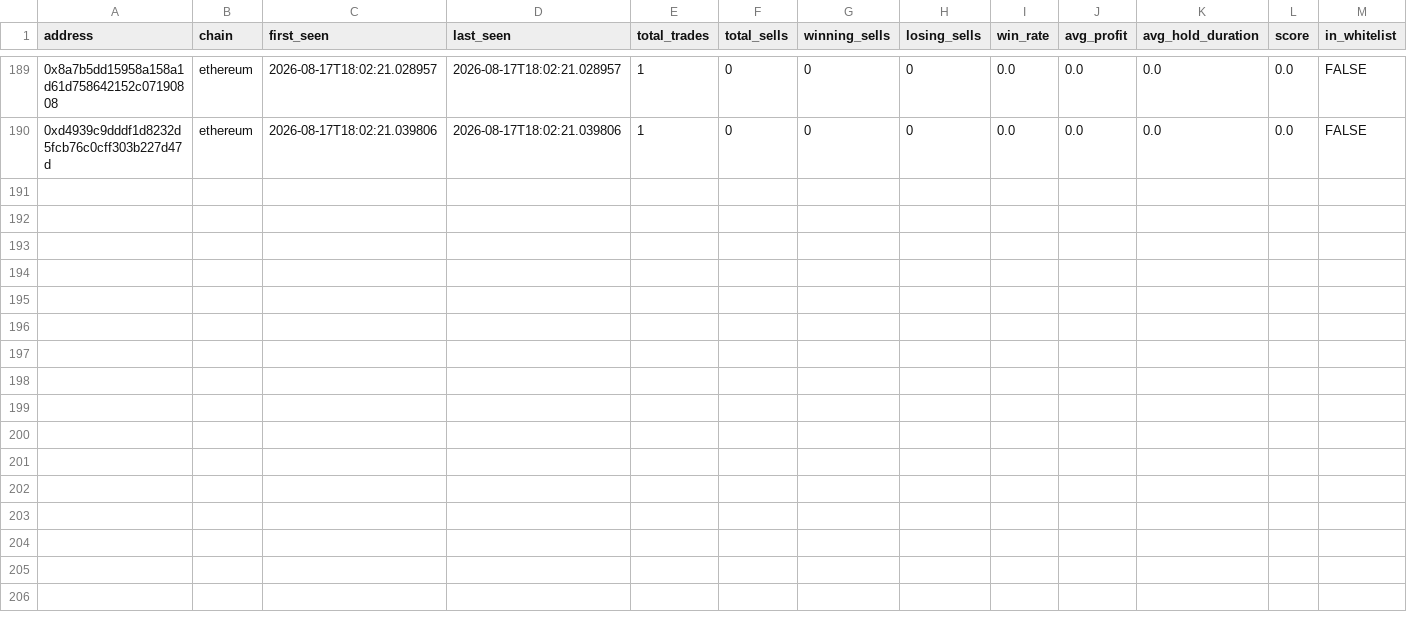
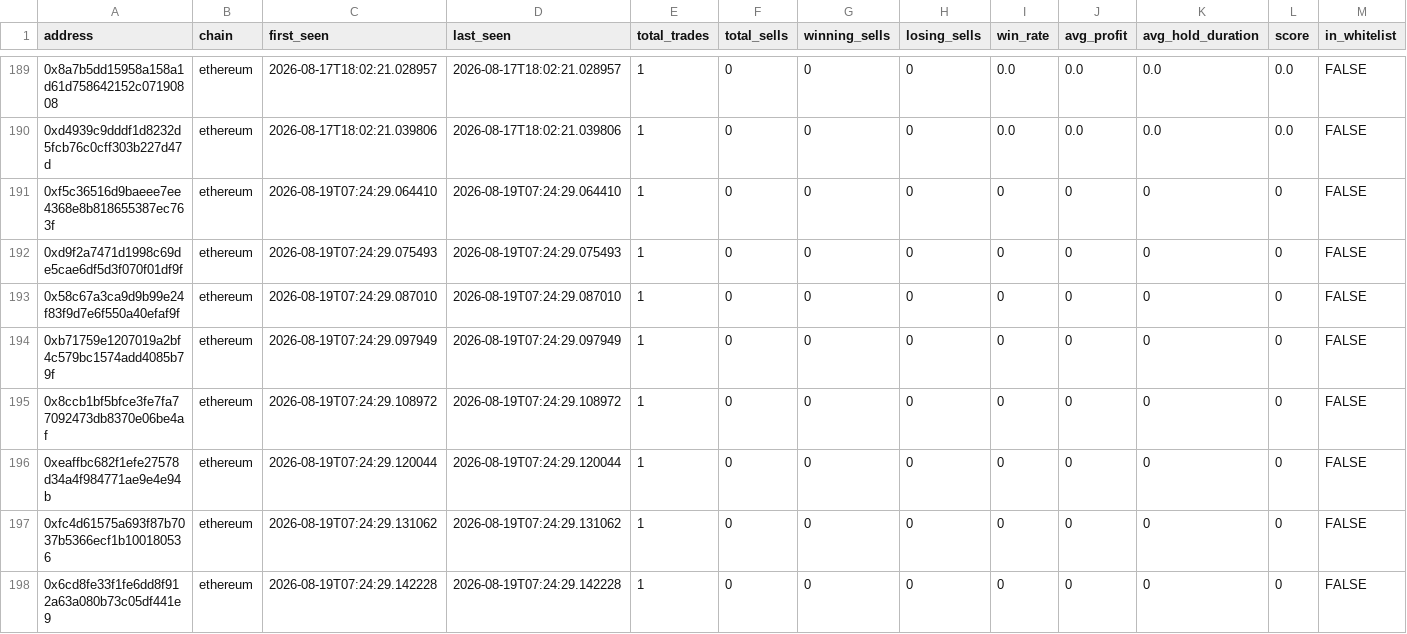
Before and after one commit to khosroabadi-m/Smart-Whale-Tracker, a CSV file: data/wallets.csv, drawn as a sheet; only a part is shown, gaps mark what is left out; rows hold the shown columns only; the diff names each change by its address in the sheet, - before the commit and + after, or states it on an @@ line.

```diff
--- a/data/wallets.csv
+++ b/data/wallets.csv
+row 191: 0xf5c36516d9baeee7ee4368e8b818655387ec763f | ethereum | 2026-08-19T07:24:29.064410 | 2026-08-19T07:24:29.064410 | 1 | 0 | 0 | 0 | 0 | 0 | 0 | 0 | FALSE
+row 192: 0xd9f2a7471d1998c69de5cae6df5d3f070f01df9f | ethereum | 2026-08-19T07:24:29.075493 | 2026-08-19T07:24:29.075493 | 1 | 0 | 0 | 0 | 0 | 0 | 0 | 0 | FALSE
+row 193: 0x58c67a3ca9d9b99e24f83f9d7e6f550a40efaf9f | ethereum | 2026-08-19T07:24:29.087010 | 2026-08-19T07:24:29.087010 | 1 | 0 | 0 | 0 | 0 | 0 | 0 | 0 | FALSE
+row 194: 0xb71759e1207019a2bf4c579bc1574add4085b79f | ethereum | 2026-08-19T07:24:29.097949 | 2026-08-19T07:24:29.097949 | 1 | 0 | 0 | 0 | 0 | 0 | 0 | 0 | FALSE
+row 195: 0x8ccb1bf5bfce3fe7fa77092473db8370e06be4af | ethereum | 2026-08-19T07:24:29.108972 | 2026-08-19T07:24:29.108972 | 1 | 0 | 0 | 0 | 0 | 0 | 0 | 0 | FALSE
+row 196: 0xeaffbc682f1efe27578d34a4f984771ae9e4e94b | ethereum | 2026-08-19T07:24:29.120044 | 2026-08-19T07:24:29.120044 | 1 | 0 | 0 | 0 | 0 | 0 | 0 | 0 | FALSE
+row 197: 0xfc4d61575a693f87b7037b5366ecf1b100180536 | ethereum | 2026-08-19T07:24:29.131062 | 2026-08-19T07:24:29.131062 | 1 | 0 | 0 | 0 | 0 | 0 | 0 | 0 | FALSE
+row 198: 0x6cd8fe33f1fe6dd8f912a63a080b73c05df441e9 | ethereum | 2026-08-19T07:24:29.142228 | 2026-08-19T07:24:29.142228 | 1 | 0 | 0 | 0 | 0 | 0 | 0 | 0 | FALSE
```
Also changed, not shown: data/trades.csv.
